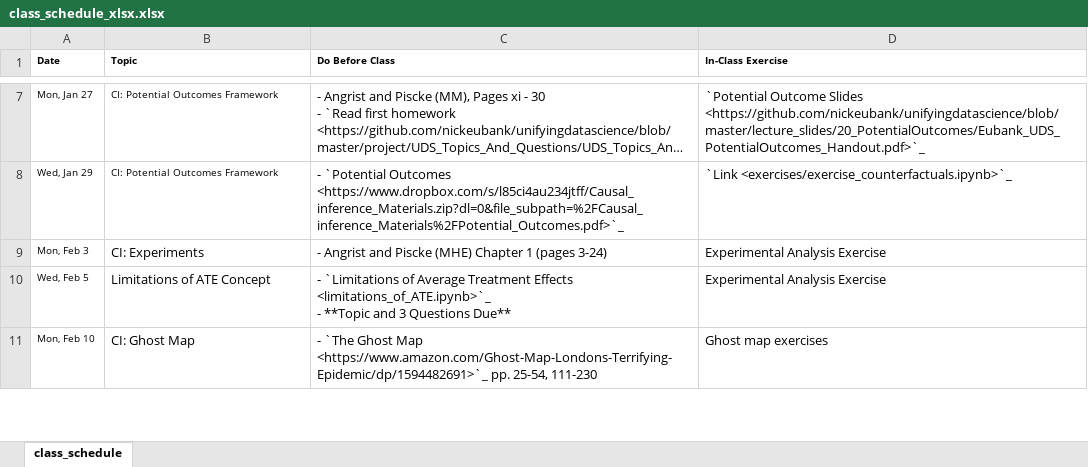
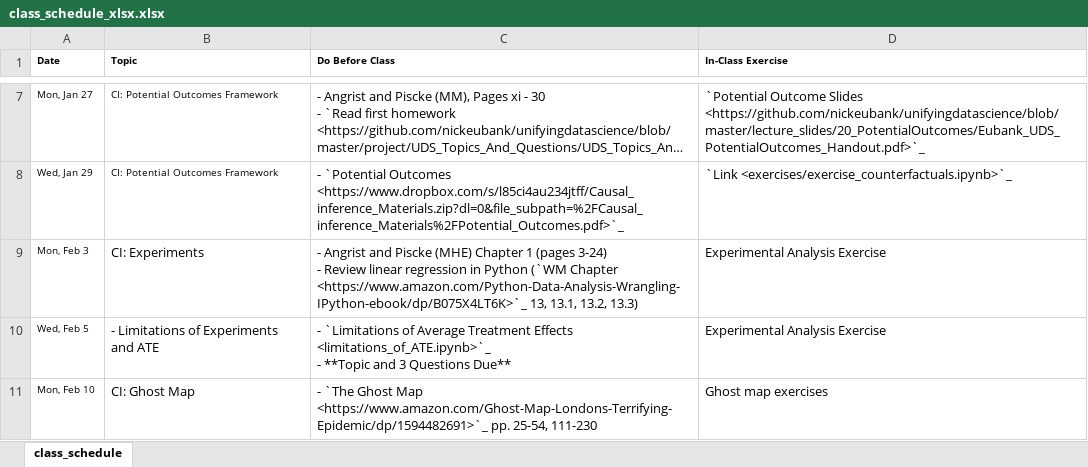
Before and after one commit to nickeubank/unifyingdatascience, an Excel workbook: source/class_schedule_xlsx.xlsx, sheet class_schedule, drawn as a sheet; only a part is shown, gaps mark what is left out; long unchanged cells end in …; values as stored, in another font and other column widths than the file's, no borders; ↵ is a line break in a cell; the diff covers the shown part only; the diff names each change by its address in the sheet, - before the commit and + after, or states it on an @@ line.

Commit message:
limitations of ATE, update schedule

```diff
--- a/source/class_schedule_xlsx.xlsx (sheet class_schedule)
+++ b/source/class_schedule_xlsx.xlsx (sheet class_schedule)
-C9 (Do Before Class): …(pages 3-24)
+C9 (Do Before Class): …(pages 3-24) ↵ - Review linear regression in Python (`WM Chapter <https://www.amazon.com/Python-Data-Analysis-Wrangling-IPython-ebook/dp/B075X4LT6K>`_ 13, 13.1, 13.2, 13.3)
-B10 (Topic): Limitations of ATE Concept
+B10 (Topic): - Limitations of Experiments and ATE
```
Also changed, not shown: 7 edited cells elsewhere in this sheet, 14 other files.
